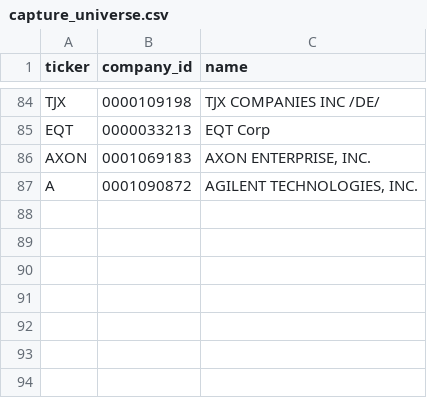
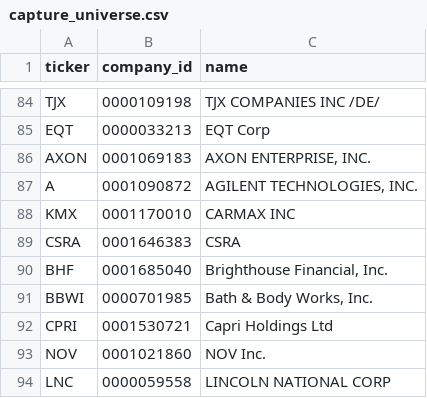
Before and after one commit to johnsajeeve/Earnings-Surprise-Predictor, a CSV file: src/earnings/capture_universe.csv, drawn as a sheet; only a part is shown, gaps mark what is left out.

```diff
--- a/src/earnings/capture_universe.csv
+++ b/src/earnings/capture_universe.csv
@@ -87 +87,8 @@ AXON,0001069183,"AXON ENTERPRISE, INC."
 A,0001090872,"AGILENT TECHNOLOGIES, INC."
+KMX,0001170010,CARMAX INC
+CSRA,0001646383,CSRA
+BHF,0001685040,"Brighthouse Financial, Inc."
+BBWI,0000701985,"Bath & Body Works, Inc."
+CPRI,0001530721,Capri Holdings Ltd
+NOV,0001021860,NOV Inc.
+LNC,0000059558,LINCOLN NATIONAL CORP
```
Also changed, not shown: audits/evidence/wave-1.5/transcript_load_notes.csv, audits/evidence/wave-1.6/coverage_missing.csv, 50 other files.
